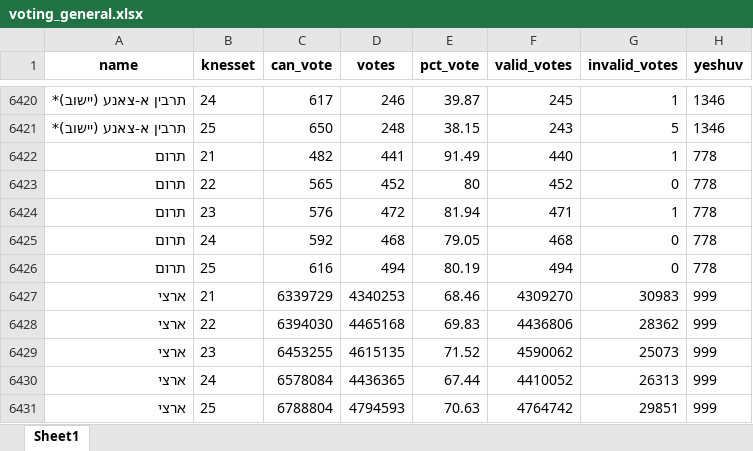
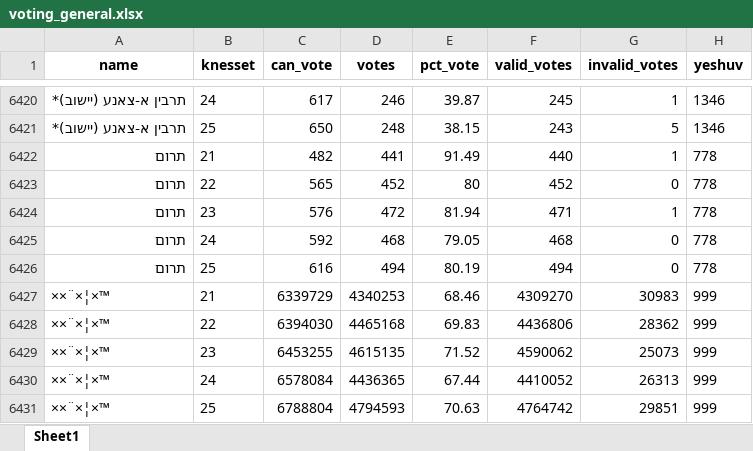
Before and after one commit to iamYannC/general-stuff, an Excel workbook: votes/data/voting_general.xlsx, sheet Sheet1, drawn as a sheet; only a part is shown, gaps mark what is left out; values as stored, in another font and other column widths than the file's, no borders; the diff names each change by its address in the sheet, - before the commit and + after, or states it on an @@ line.

Commit message:
update function logic and data files

```diff
--- a/votes/data/voting_general.xlsx (sheet Sheet1)
+++ b/votes/data/voting_general.xlsx (sheet Sheet1)
-A6427:A6431 (name): ארצי
+A6427:A6431 (name): ××¨×¦×™
```
Also changed, not shown: votes/data/national_general.xlsx, votes/data/national_pattern.xlsx, 3 other files.
